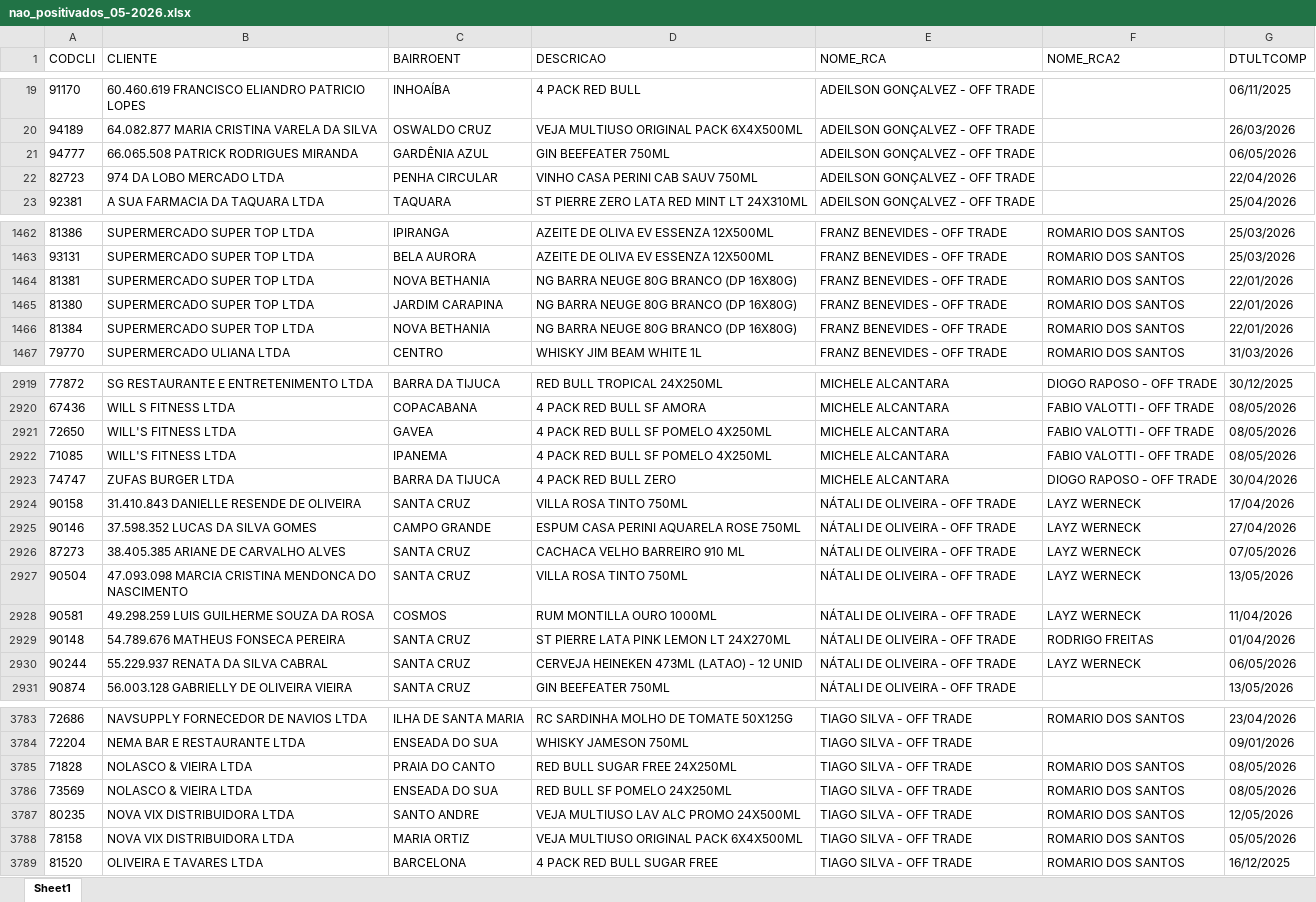
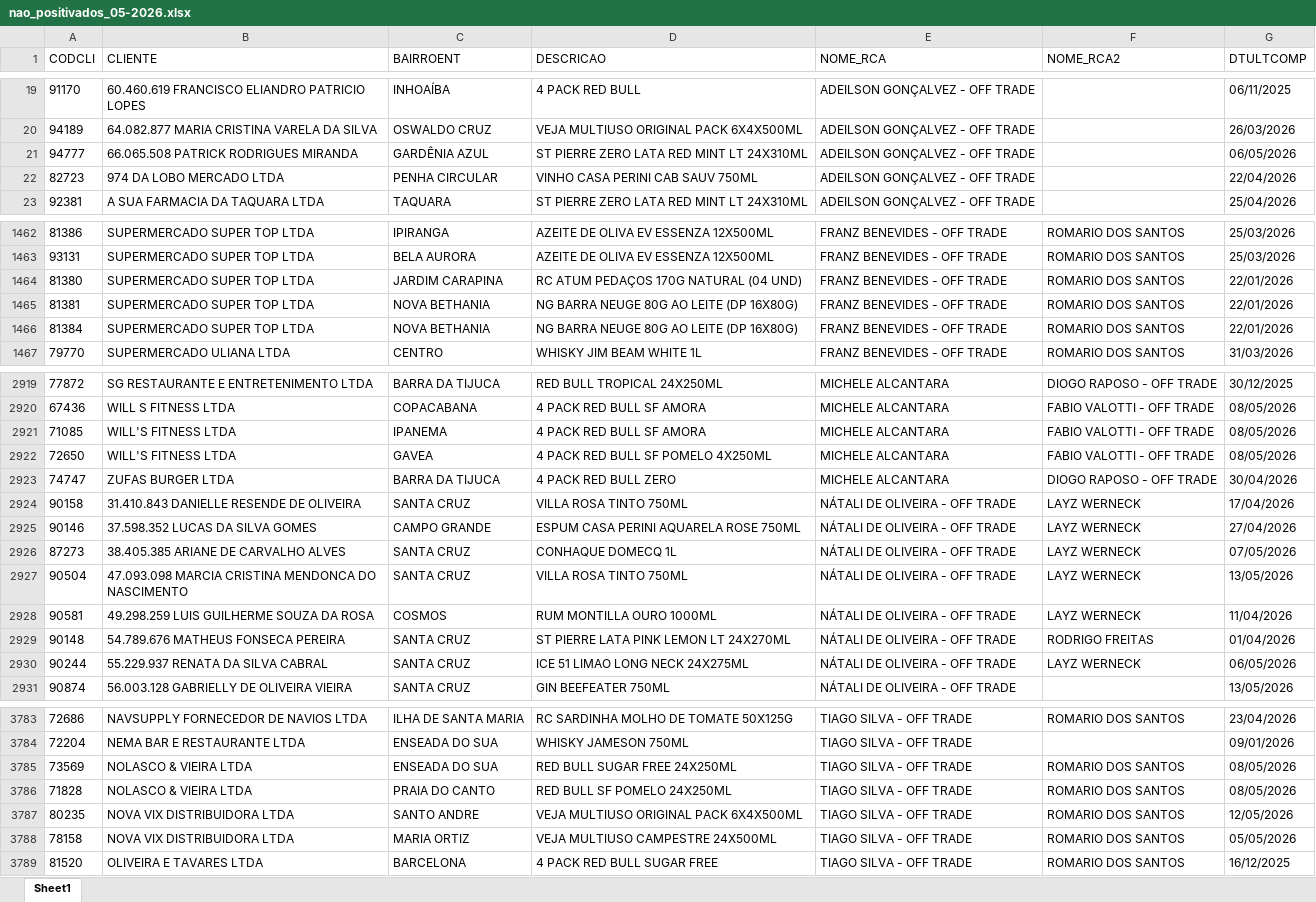
Before and after one commit to leonardocampos-cmd/offtrade, an Excel workbook: nao_positivados_05-2026.xlsx, sheet Sheet1, drawn as a sheet; only a part is shown, gaps mark what is left out; values as stored, in another font and other column widths than the file's, no borders; removed rows and columns are numbered as before the commit, all else as after; the diff covers the shown part only; the diff names each change by its address in the sheet, - before the commit and + after, or states it on an @@ line.

```diff
--- a/nao_positivados_05-2026.xlsx (sheet Sheet1)
+++ b/nao_positivados_05-2026.xlsx (sheet Sheet1)
-D21 (DESCRICAO): GIN BEEFEATER 750ML
+D21 (DESCRICAO): ST PIERRE ZERO LATA RED MINT LT 24X310ML
+row 1464: 81380 | SUPERMERCADO SUPER TOP LTDA | JARDIM CARAPINA | RC ATUM PEDAÇOS 170G NATURAL (04 UND) | FRANZ BENEVIDES - OFF TRADE | ROMARIO DOS SANTOS | 22/01/2026
-D1465 (DESCRICAO): NG BARRA NEUGE 80G BRANCO (DP 16X80G)
+D1465 (DESCRICAO): NG BARRA NEUGE 80G AO LEITE (DP 16X80G)
-row 1465: 81380 | SUPERMERCADO SUPER TOP LTDA | JARDIM CARAPINA | NG BARRA NEUGE 80G BRANCO (DP 16X80G) | FRANZ BENEVIDES - OFF TRADE | ROMARIO DOS SANTOS | 22/01/2026
-D1466 (DESCRICAO): NG BARRA NEUGE 80G BRANCO (DP 16X80G)
+D1466 (DESCRICAO): NG BARRA NEUGE 80G AO LEITE (DP 16X80G)
+row 2921: 71085 | WILL'S FITNESS LTDA | IPANEMA | 4 PACK RED BULL SF AMORA | MICHELE ALCANTARA | FABIO VALOTTI - OFF TRADE | 08/05/2026
-row 2922: 71085 | WILL'S FITNESS LTDA | IPANEMA | 4 PACK RED BULL SF POMELO 4X250ML | MICHELE ALCANTARA | FABIO VALOTTI - OFF TRADE | 08/05/2026
-D2926 (DESCRICAO): CACHACA VELHO BARREIRO 910 ML
+D2926 (DESCRICAO): CONHAQUE DOMECQ 1L
-D2930 (DESCRICAO): CERVEJA HEINEKEN 473ML (LATAO) - 12 UNID
+D2930 (DESCRICAO): ICE 51 LIMAO LONG NECK 24X275ML
-row 3785: 71828 | NOLASCO & VIEIRA LTDA | PRAIA DO CANTO | RED BULL SUGAR FREE 24X250ML | TIAGO SILVA - OFF TRADE | ROMARIO DOS SANTOS | 08/05/2026
-D3785 (DESCRICAO): RED BULL SF POMELO 24X250ML
+D3785 (DESCRICAO): RED BULL SUGAR FREE 24X250ML
+row 3786: 71828 | NOLASCO & VIEIRA LTDA | PRAIA DO CANTO | RED BULL SF POMELO 24X250ML | TIAGO SILVA - OFF TRADE | ROMARIO DOS SANTOS | 08/05/2026
-D3787 (DESCRICAO): VEJA MULTIUSO LAV ALC PROMO 24X500ML
+D3787 (DESCRICAO): VEJA MULTIUSO ORIGINAL PACK 6X4X500ML
-D3788 (DESCRICAO): VEJA MULTIUSO ORIGINAL PACK 6X4X500ML
+D3788 (DESCRICAO): VEJA MULTIUSO CAMPESTRE 24X500ML
```
Also changed, not shown: 9 added rows, 9 removed rows, 1 moved row and 371 edited cells elsewhere in this sheet, 2 other files.
